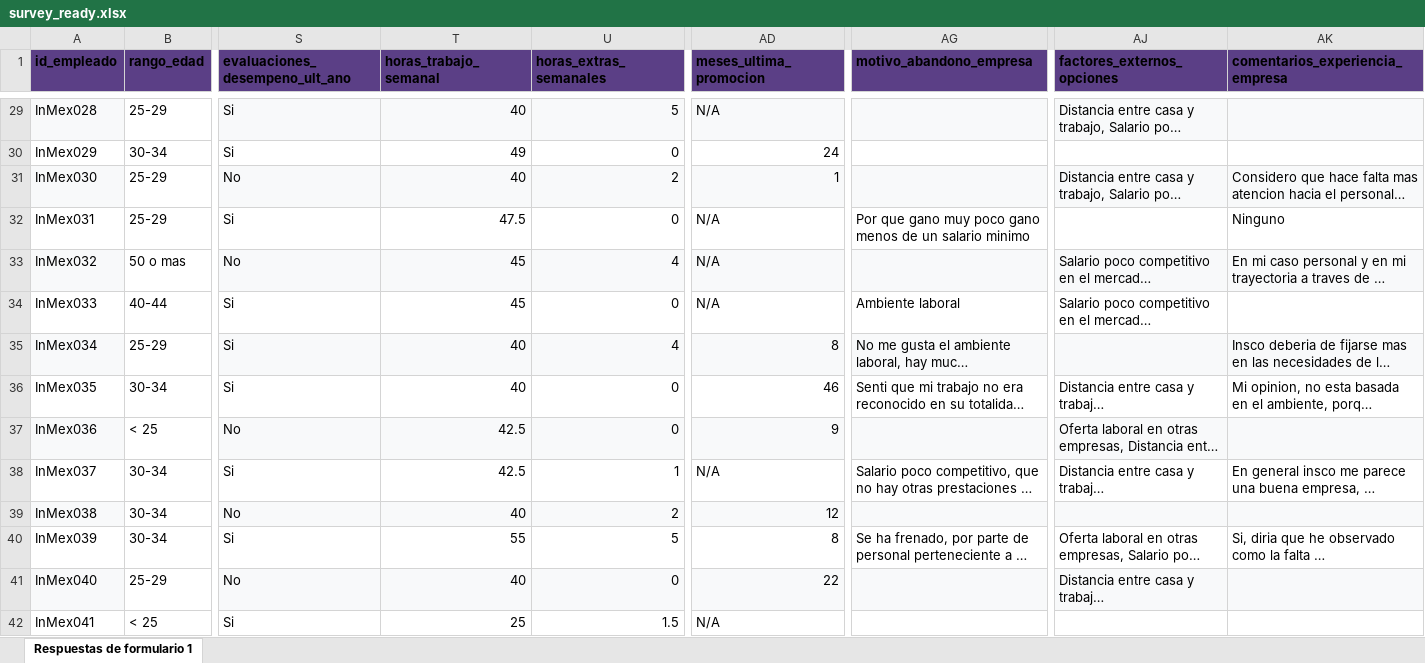
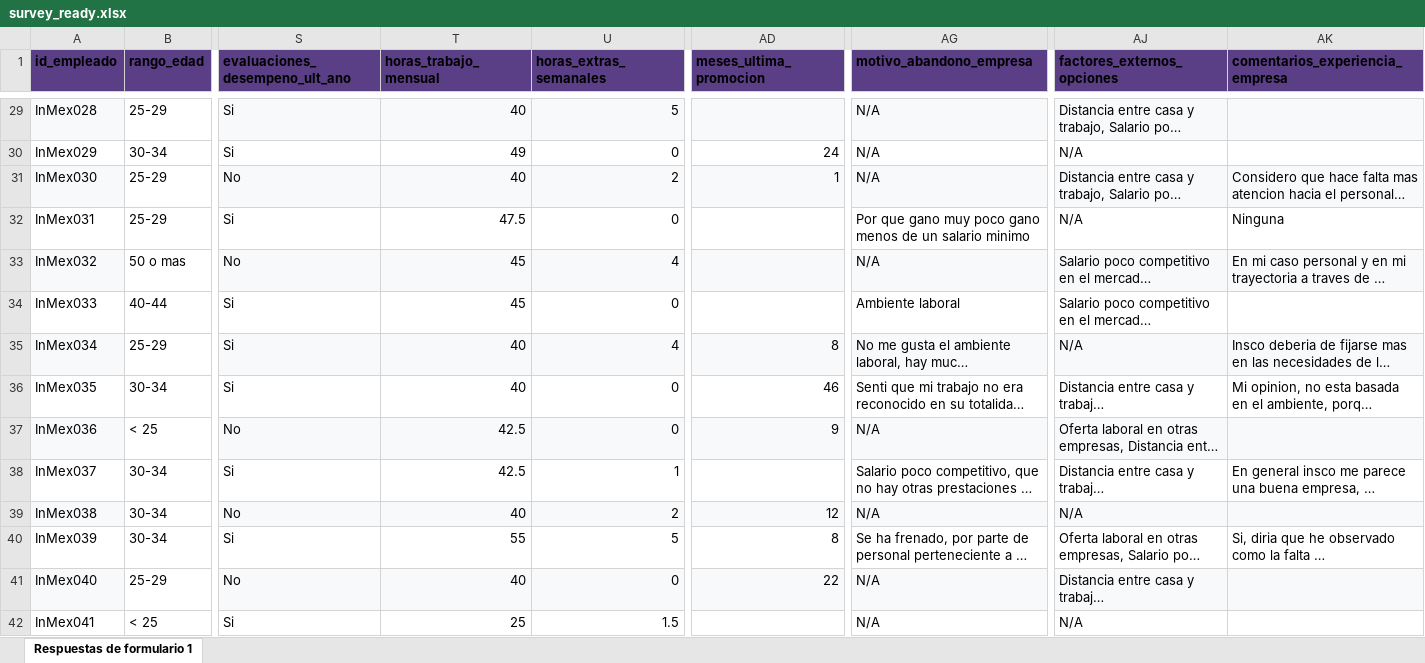
Before and after one commit to MiguelOscar-Insco/data-INSCO-hub, an Excel workbook: data/raw/survey_ready.xlsx, sheet Respuestas de formulario 1, drawn as a sheet; only a part is shown, gaps mark what is left out; long unchanged cells end in …; values as stored, in another font and other column widths than the file's, no borders; table styles not drawn; the diff covers the shown part only; the diff names each change by its address in the sheet, - before the commit and + after, or states it on an @@ line.

```diff
--- a/data/raw/survey_ready.xlsx (sheet Respuestas de formulario 1)
+++ b/data/raw/survey_ready.xlsx (sheet Respuestas de formulario 1)
-T1: horas_trabajo_semanal
+T1: horas_trabajo_mensual
-AD29 (meses_ultima_promocion): N/A
+AD29 (meses_ultima_promocion): (empty)
-AG29:AG31 (motivo_abandono_empresa): (empty)
+AG29:AG31 (motivo_abandono_empresa): N/A
-AJ30 (factores_externos_opciones): (empty)
+AJ30 (factores_externos_opciones): N/A
-AD32:AD34 (meses_ultima_promocion): N/A
+AD32:AD34 (meses_ultima_promocion): (empty)
-AJ32 (factores_externos_opciones): (empty)
+AJ32 (factores_externos_opciones): N/A
-AK32 (comentarios_experiencia_empresa): Ninguno
+AK32 (comentarios_experiencia_empresa): Ninguna
-AG33 (motivo_abandono_empresa): (empty)
+AG33 (motivo_abandono_empresa): N/A
-AJ35 (factores_externos_opciones): (empty)
+AJ35 (factores_externos_opciones): N/A
-AG37 (motivo_abandono_empresa): (empty)
+AG37 (motivo_abandono_empresa): N/A
-AD38 (meses_ultima_promocion): N/A
+AD38 (meses_ultima_promocion): (empty)
-AG39 (motivo_abandono_empresa): (empty)
+AG39 (motivo_abandono_empresa): N/A
-AJ39 (factores_externos_opciones): (empty)
+AJ39 (factores_externos_opciones): N/A
-AG41:AG42 (motivo_abandono_empresa): (empty)
+AG41:AG42 (motivo_abandono_empresa): N/A
-AD42 (meses_ultima_promocion): N/A
+AD42 (meses_ultima_promocion): (empty)
-AJ42 (factores_externos_opciones): (empty)
+AJ42 (factores_externos_opciones): N/A
```
Also changed, not shown: 40 edited cells elsewhere in this sheet, 1 other file.
